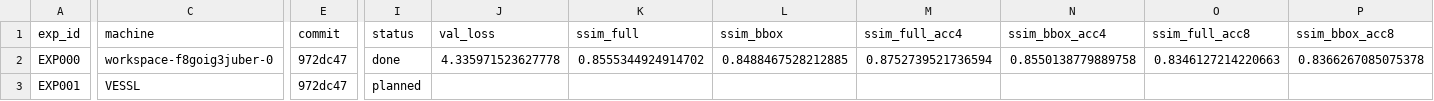
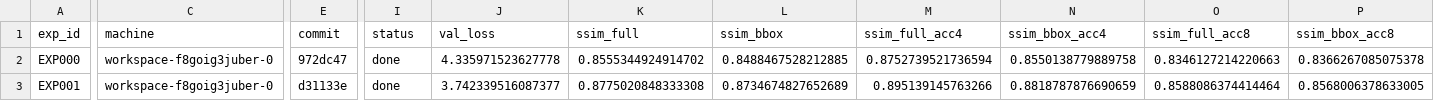
Before and after one commit to caffeine-fighter/2026-FastMRI-SNU, a CSV file: experiments/experiment_log.csv, drawn as a sheet; only a part is shown, gaps mark what is left out; the diff covers the shown part only; the diff names each change by its address in the sheet, - before the commit and + after, or states it on an @@ line.

```diff
--- a/experiments/experiment_log.csv
+++ b/experiments/experiment_log.csv
-C3 (machine): VESSL
+C3 (machine): workspace-f8goig3juber-0
-E3 (commit): 972dc47
+E3 (commit): d31133e
-I3 (status): planned
+I3 (status): done
-J3 (val_loss): (empty)
+J3 (val_loss): 3.742339516087377
-K3 (ssim_full): (empty)
+K3 (ssim_full): 0.8775020848333308
-L3 (ssim_bbox): (empty)
+L3 (ssim_bbox): 0.8734674827652689
-M3 (ssim_full_acc4): (empty)
+M3 (ssim_full_acc4): 0.895139145763266
-N3 (ssim_bbox_acc4): (empty)
+N3 (ssim_bbox_acc4): 0.8818787876690659
-O3 (ssim_full_acc8): (empty)
+O3 (ssim_full_acc8): 0.8588086374414464
-P3 (ssim_bbox_acc8): (empty)
+P3 (ssim_bbox_acc8): 0.8568006378633005
```
Also changed, not shown: 1 edited cell elsewhere in this file, 2 other files.
